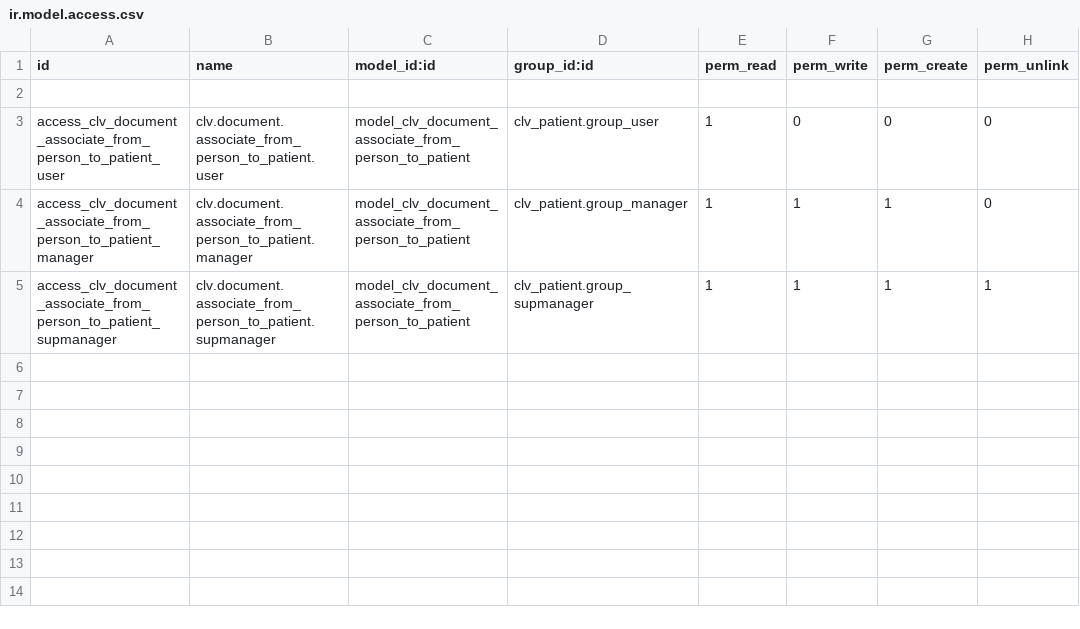
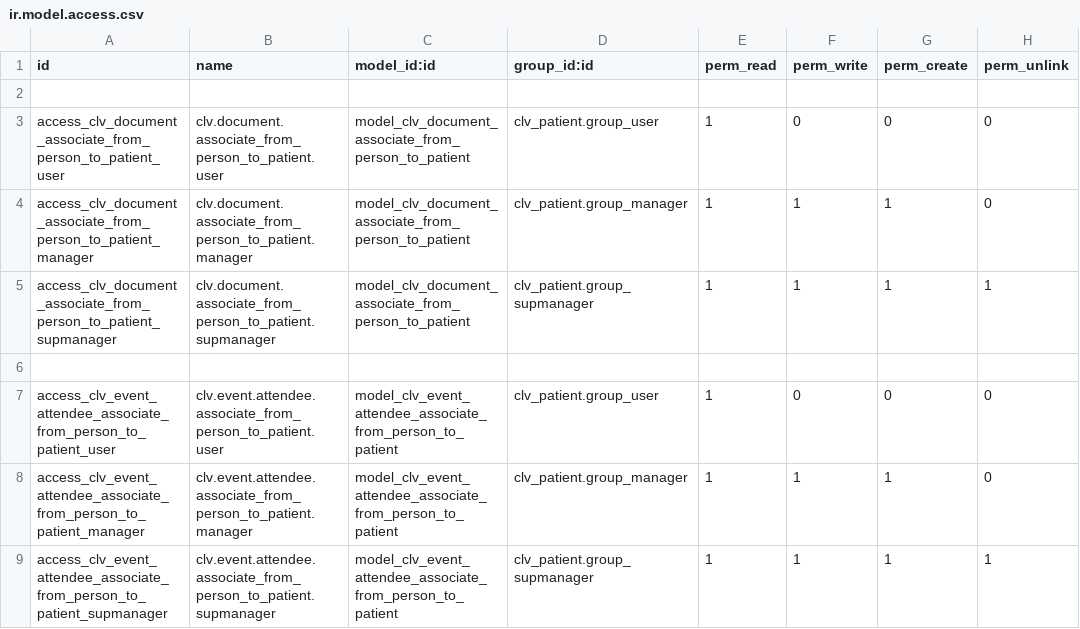
Before and after one commit to CLVsol/clvsol_odoo_addons_jcafb, a CSV file: clv_patient_community_jcafb/security/ir.model.access.csv, drawn as a sheet; the diff names each change by its address in the sheet, - before the commit and + after, or states it on an @@ line.

Commit message:
[IMP] clv_patient_community_jcafb (ADD wizard/event_attendee_associate_from_person_to_patient)

```diff
--- a/clv_patient_community_jcafb/security/ir.model.access.csv
+++ b/clv_patient_community_jcafb/security/ir.model.access.csv
+row 6: (empty)
+row 7: access_clv_event_attendee_associate_from_person_to_patient_user | clv.event.attendee.associate_from_person_to_patient.user | model_clv_event_attendee_associate_from_person_to_patient | clv_patient.group_user | 1 | 0 | 0 | 0
+row 8: access_clv_event_attendee_associate_from_person_to_patient_manager | clv.event.attendee.associate_from_person_to_patient.manager | model_clv_event_attendee_associate_from_person_to_patient | clv_patient.group_manager | 1 | 1 | 1 | 0
+row 9: access_clv_event_attendee_associate_from_person_to_patient_supmanager | clv.event.attendee.associate_from_person_to_patient.supmanager | model_clv_event_attendee_associate_from_person_to_patient | clv_patient.group_supmanager | 1 | 1 | 1 | 1
```
Also changed, not shown: 4 other files.
